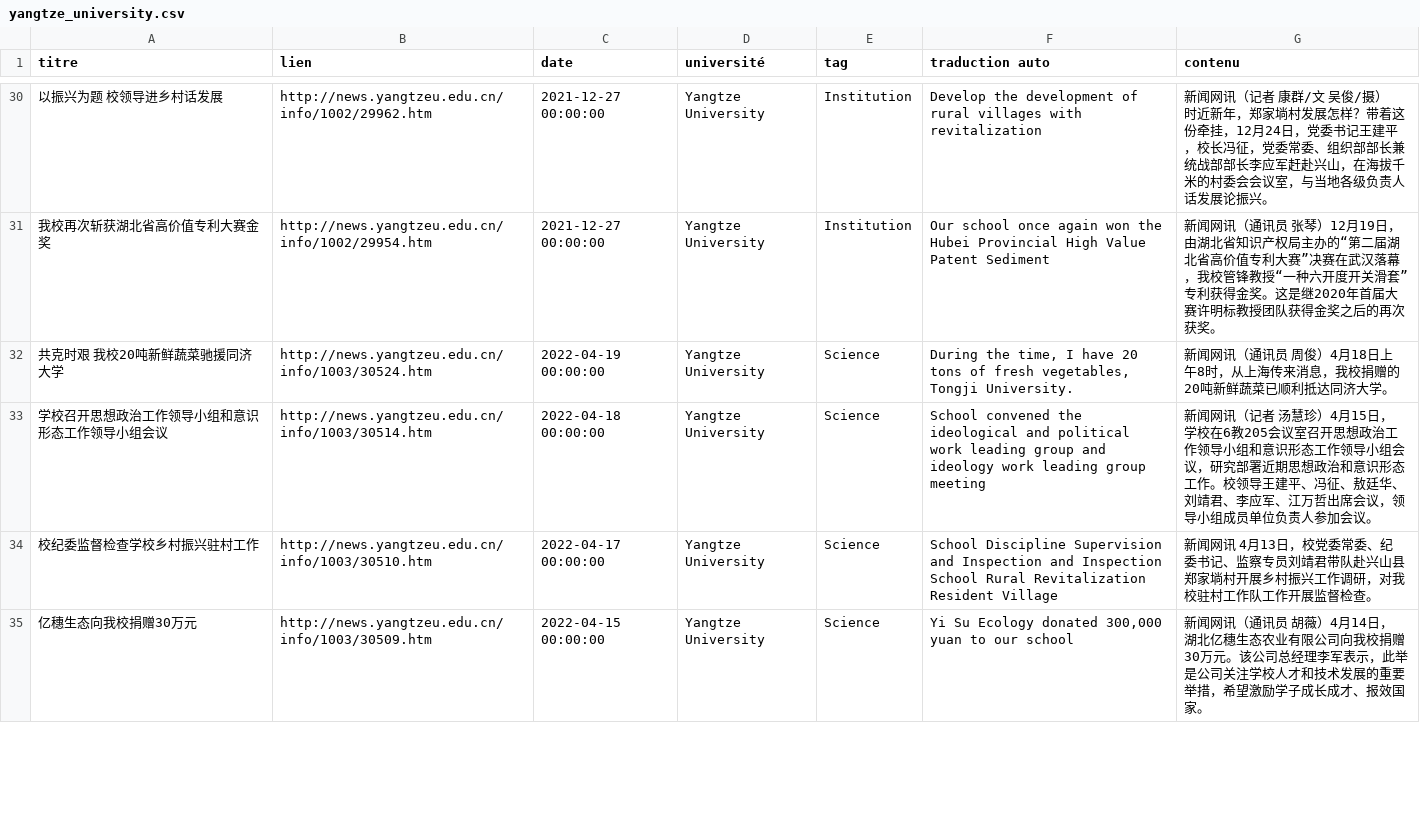
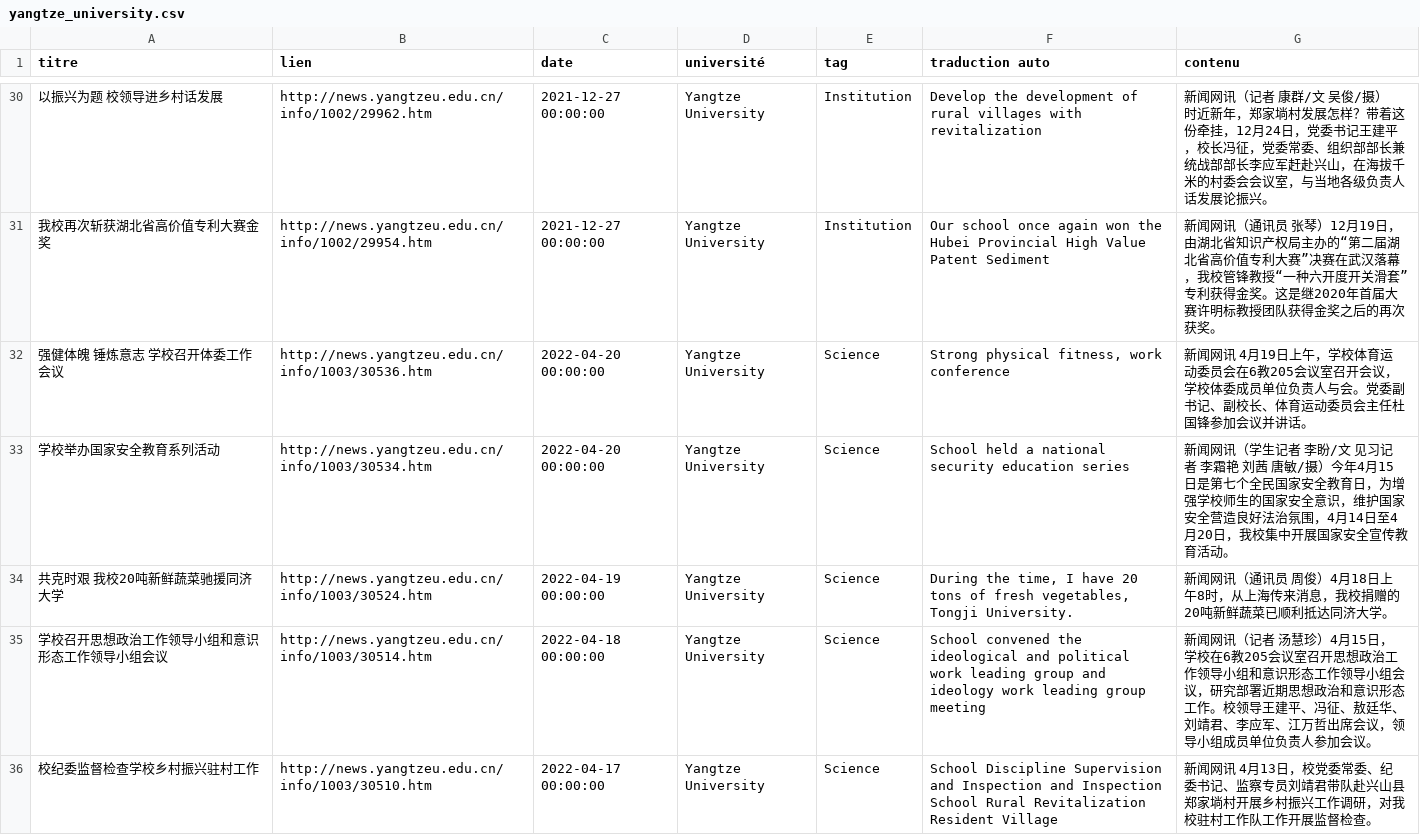
Before and after one commit to kudoeil/Hubei_universities_veille, a CSV file: universities/yangtze_university.csv, drawn as a sheet; only a part is shown, gaps mark what is left out; the shorter side is filled out with more unchanged rows; the diff names each change by its address in the sheet, - before the commit and + after, or states it on an @@ line.

Commit message:
màj données

```diff
--- a/universities/yangtze_university.csv
+++ b/universities/yangtze_university.csv
+row 32: 强健体魄 锤炼意志 学校召开体委工作会议 | http://news.yangtzeu.edu.cn/info/1003/30536.htm | 2022-04-20 00:00:00 | Yangtze University | Science | Strong physical fitness, work conference | 新闻网讯 4月19日上午，学校体育运动委员会在6教205会议室召开会议，学校体委成员单位负责人与会。党委副书记、副校长、体育运动委员会主任杜国锋参加会议并讲话。
+row 33: 学校举办国家安全教育系列活动 | http://news.yangtzeu.edu.cn/info/1003/30534.htm | 2022-04-20 00:00:00 | Yangtze University | Science | School held a national security education series | 新闻网讯（学生记者 李盼/文 见习记者 李霜艳 刘茜 唐敏/摄）今年4月15日是第七个全民国家安全教育日，为增强学校师生的国家安全意识，维护国家安全营造良好法治氛围，4月14日至4月20日，我校集中开展国家安全宣传教育活动。
```
